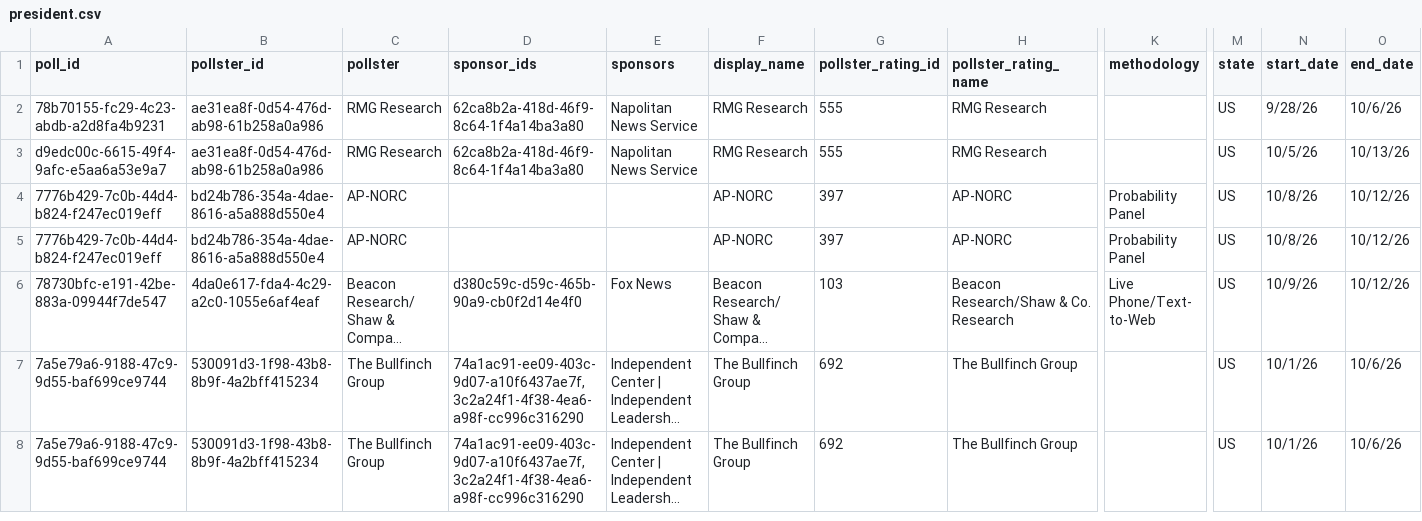
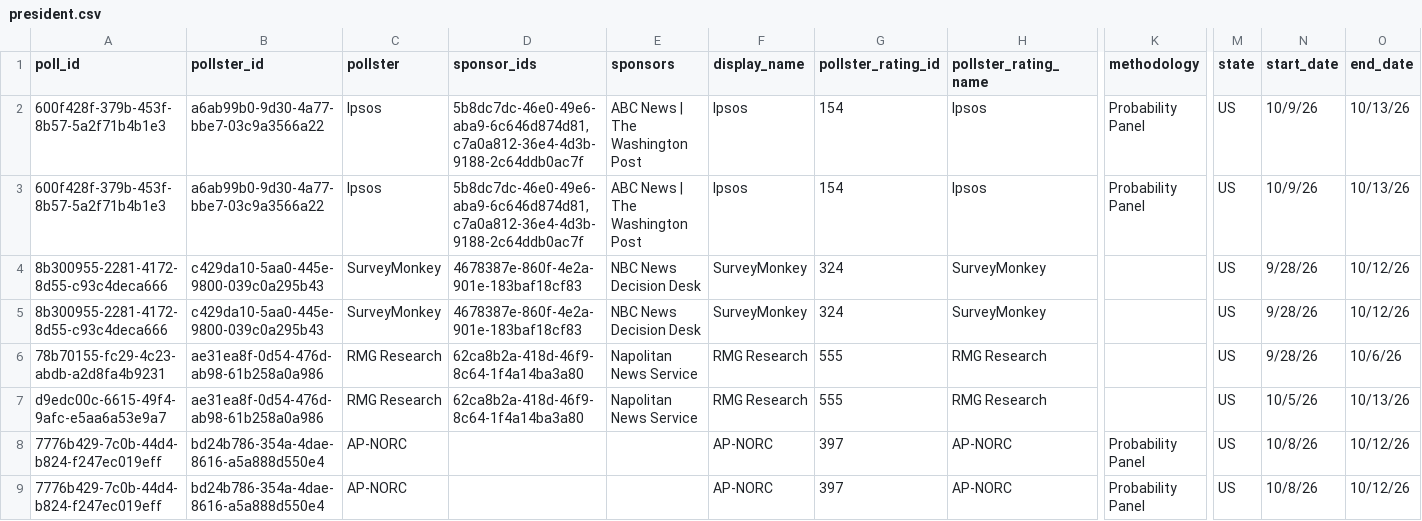
Before and after one commit to davidmold/spockpoll, a CSV file: president.csv, drawn as a sheet; only a part is shown, gaps mark what is left out; the shorter side is filled out with more unchanged rows; long unchanged cells end in …; rows hold the shown columns only; the diff names each change by its address in the sheet, - before the commit and + after, or states it on an @@ line.

```diff
--- a/president.csv
+++ b/president.csv
+row 2: 600f428f-379b-453f-8b57-5a2f71b4b1e3 | a6ab99b0-9d30-4a77-bbe7-03c9a3566a22 | Ipsos | 5b8dc7dc-46e0-49e6-aba9-6c646d874d81,c7a0a812-36e4-4d3b-9188-2c64ddb0ac7f | ABC News | The Washington Post | Ipsos | 154 | Ipsos | Probability Panel | US | 10/9/26 | 10/13/26
+row 3: 600f428f-379b-453f-8b57-5a2f71b4b1e3 | a6ab99b0-9d30-4a77-bbe7-03c9a3566a22 | Ipsos | 5b8dc7dc-46e0-49e6-aba9-6c646d874d81,c7a0a812-36e4-4d3b-9188-2c64ddb0ac7f | ABC News | The Washington Post | Ipsos | 154 | Ipsos | Probability Panel | US | 10/9/26 | 10/13/26
+row 4: 8b300955-2281-4172-8d55-c93c4deca666 | c429da10-5aa0-445e-9800-039c0a295b43 | SurveyMonkey | 4678387e-860f-4e2a-901e-183baf18cf83 | NBC News Decision Desk | SurveyMonkey | 324 | SurveyMonkey |  | US | 9/28/26 | 10/12/26
+row 5: 8b300955-2281-4172-8d55-c93c4deca666 | c429da10-5aa0-445e-9800-039c0a295b43 | SurveyMonkey | 4678387e-860f-4e2a-901e-183baf18cf83 | NBC News Decision Desk | SurveyMonkey | 324 | SurveyMonkey |  | US | 9/28/26 | 10/12/26
```
Also changed, not shown: economic.csv.
